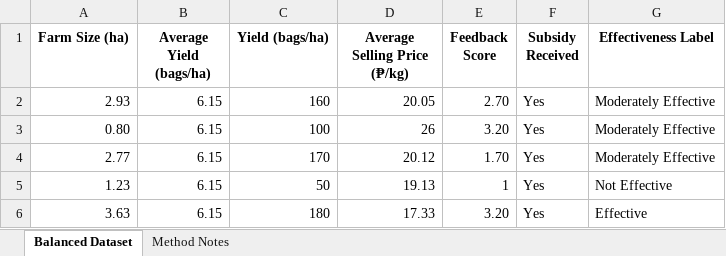
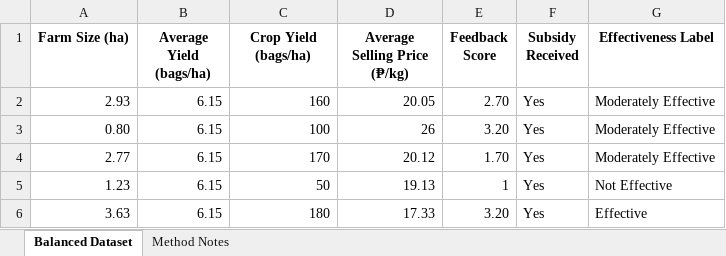
Before and after one commit to Maki01-Bun/effectiveness, an Excel workbook: datasets/subsidy_dataset2_initial.xlsx, sheet Balanced Dataset, drawn as a sheet; only a part is shown; values as stored, in another font and other column widths than the file's, no borders; the diff names each change by its address in the sheet, - before the commit and + after, or states it on an @@ line.

```diff
--- a/datasets/subsidy_dataset2_initial.xlsx (sheet Balanced Dataset)
+++ b/datasets/subsidy_dataset2_initial.xlsx (sheet Balanced Dataset)
-C1: Yield (bags/ha)
+C1: Crop Yield (bags/ha)
```
Also changed, not shown: 1 other file.
